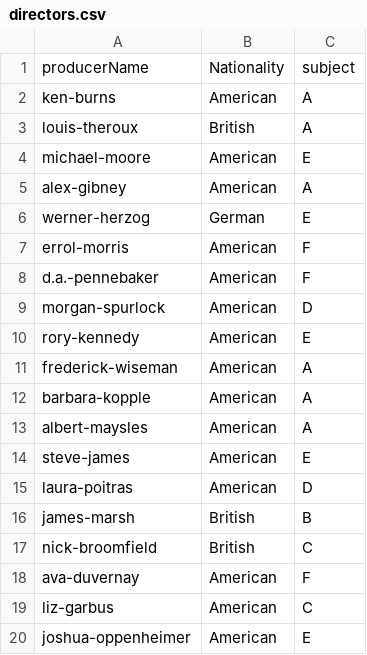
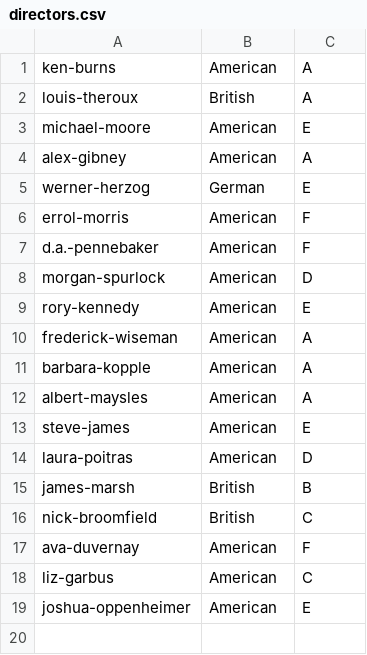
Before and after one commit to fsyed-cpp/LibraryProject, a CSV file: data/directors.csv, drawn as a sheet.

```diff
--- a/data/directors.csv
+++ b/data/directors.csv
@@ -1,2 +1 @@
-producerName,Nationality,subject
 ken-burns,American,A
```
Also changed, not shown: data/authors.csv, data/items.csv, 2 other files.
